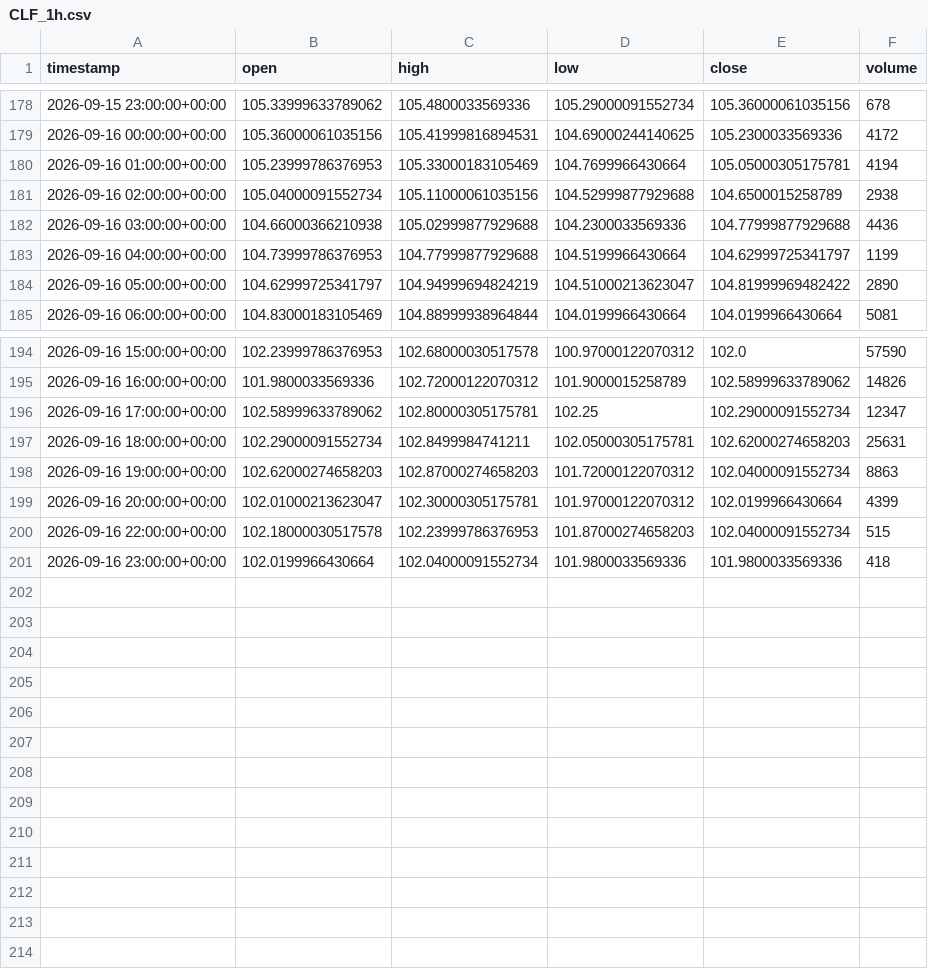
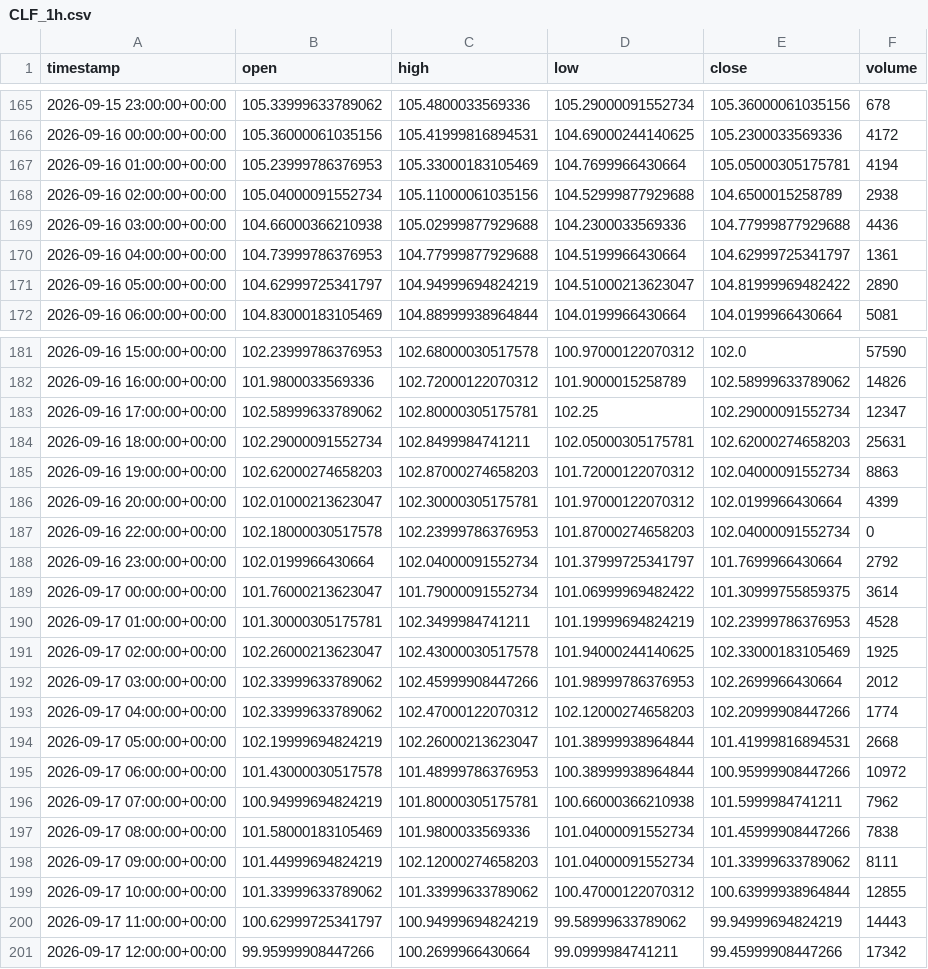
Before and after one commit to maraky122/mesa-brooks, a CSV file: data/ohlc/CLF_1h.csv, drawn as a sheet; only a part is shown, gaps mark what is left out; the diff covers the shown part only.

Commit message:
data: atualização automática de dados OHLC 2026-09-17 12:35 UTC

```diff
--- a/data/ohlc/CLF_1h.csv
+++ b/data/ohlc/CLF_1h.csv
@@ -182,3 +169,3 @@ timestamp,open,high,low,close,volume
 2026-09-16 03:00:00+00:00,104.66000366210938,105.02999877929688,104.2300033569336,104.77999877929688,4436
-2026-09-16 04:00:00+00:00,104.73999786376953,104.77999877929688,104.5199966430664,104.62999725341797,1199
+2026-09-16 04:00:00+00:00,104.73999786376953,104.77999877929688,104.5199966430664,104.62999725341797,1361
 2026-09-16 05:00:00+00:00,104.62999725341797,104.94999694824219,104.51000213623047,104.81999969482422,2890
@@ -199,3 +186,16 @@ timestamp,open,high,low,close,volume
 2026-09-16 20:00:00+00:00,102.01000213623047,102.30000305175781,101.97000122070312,102.0199966430664,4399
-2026-09-16 22:00:00+00:00,102.18000030517578,102.23999786376953,101.87000274658203,102.04000091552734,515
-2026-09-16 23:00:00+00:00,102.0199966430664,102.04000091552734,101.9800033569336,101.9800033569336,418
+2026-09-16 22:00:00+00:00,102.18000030517578,102.23999786376953,101.87000274658203,102.04000091552734,0
+2026-09-16 23:00:00+00:00,102.0199966430664,102.04000091552734,101.37999725341797,101.7699966430664,2792
+2026-09-17 00:00:00+00:00,101.76000213623047,101.79000091552734,101.06999969482422,101.30999755859375,3614
+2026-09-17 01:00:00+00:00,101.30000305175781,102.3499984741211,101.19999694824219,102.23999786376953,4528
+2026-09-17 02:00:00+00:00,102.26000213623047,102.43000030517578,101.94000244140625,102.33000183105469,1925
+2026-09-17 03:00:00+00:00,102.33999633789062,102.45999908447266,101.98999786376953,102.2699966430664,2012
+2026-09-17 04:00:00+00:00,102.33999633789062,102.47000122070312,102.12000274658203,102.20999908447266,1774
+2026-09-17 05:00:00+00:00,102.19999694824219,102.26000213623047,101.38999938964844,101.41999816894531,2668
+2026-09-17 06:00:00+00:00,101.43000030517578,101.48999786376953,100.38999938964844,100.95999908447266,10972
+2026-09-17 07:00:00+00:00,100.94999694824219,101.80000305175781,100.66000366210938,101.5999984741211,7962
+2026-09-17 08:00:00+00:00,101.58000183105469,101.9800033569336,101.04000091552734,101.45999908447266,7838
+2026-09-17 09:00:00+00:00,101.44999694824219,102.12000274658203,101.04000091552734,101.33999633789062,8111
+2026-09-17 10:00:00+00:00,101.33999633789062,101.33999633789062,100.47000122070312,100.63999938964844,12855
+2026-09-17 11:00:00+00:00,100.62999725341797,100.94999694824219,99.58999633789062,99.94999694824219,14443
+2026-09-17 12:00:00+00:00,99.95999908447266,100.2699966430664,99.0999984741211,99.45999908447266,17342
```
Also changed, not shown: 13 removed rows elsewhere in this file, data/ohlc/GCF_1d.csv, data/ohlc/NVDA_4h.csv, 26 other files.
